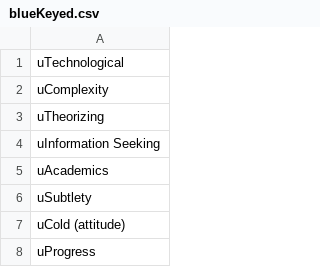
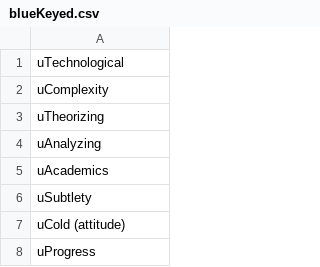
Before and after one commit to cnatsepll/ColorQuizQuestions, a CSV file: blueKeyed.csv, drawn as a sheet; only a part is shown.

Commit message:
Update blueKeyed.csv

```diff
--- a/blueKeyed.csv
+++ b/blueKeyed.csv
@@ -3,3 +3,3 @@ uComplexity
 uTheorizing
-uInformation Seeking
+uAnalyzing
 uAcademics
```
